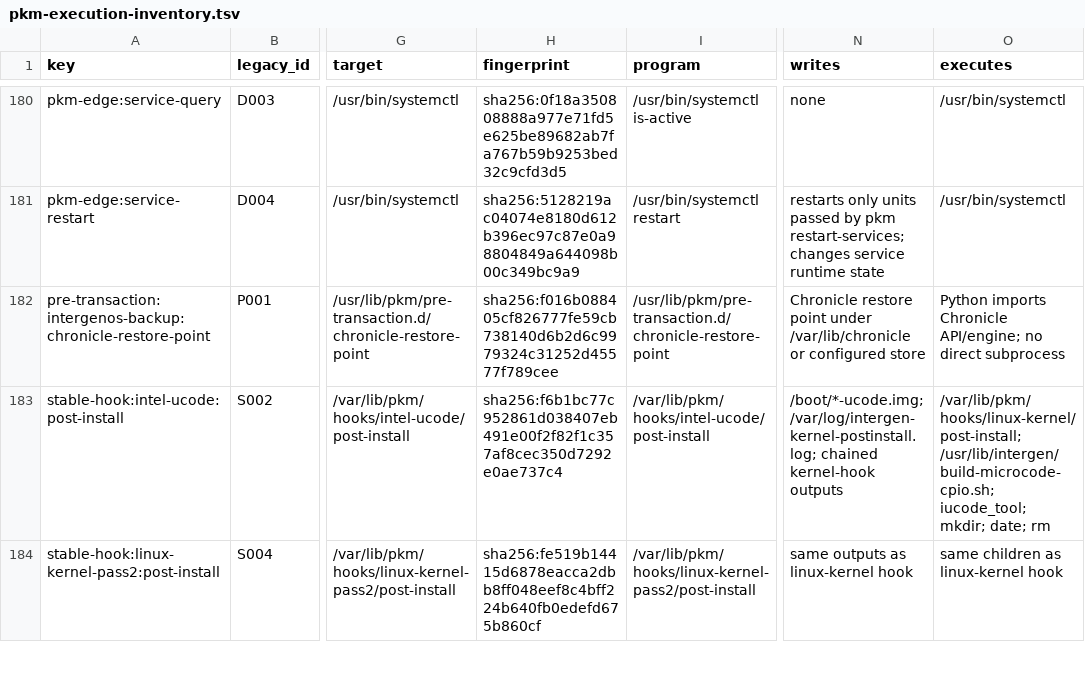
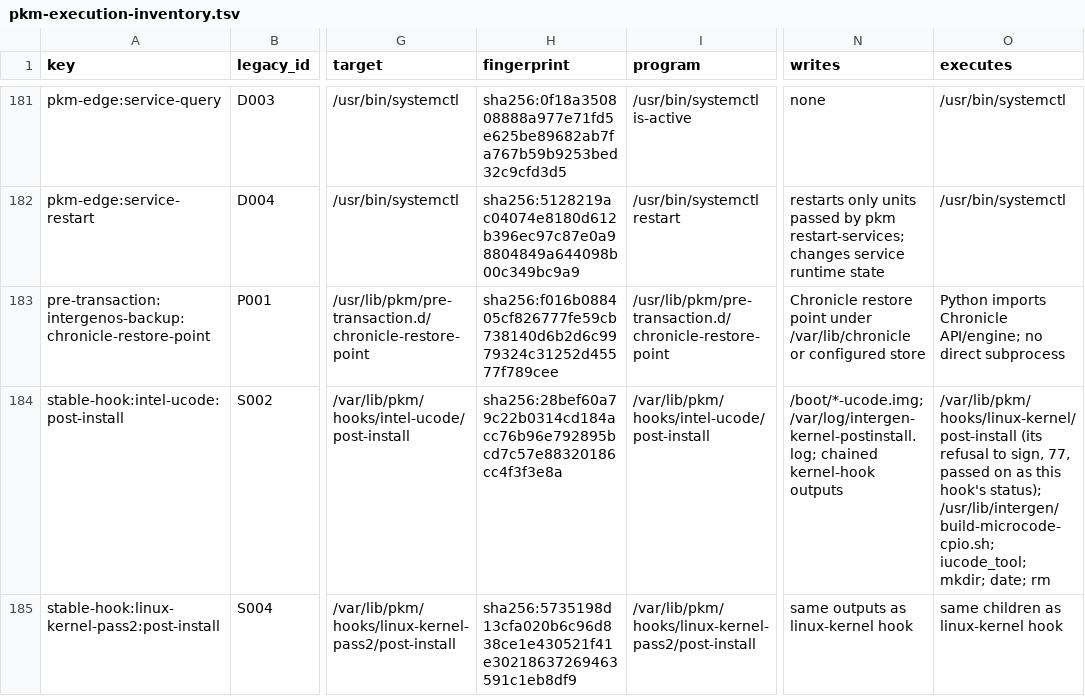
Before and after one commit to InterGenJLU/intergenos, a TSV file: config/pkm-execution-inventory.tsv, drawn as a sheet; only a part is shown, gaps mark what is left out; addresses are those after the commit; the diff covers the shown part only; the diff names each change by its address in the sheet, - before the commit and + after, or states it on an @@ line.

```diff
--- a/config/pkm-execution-inventory.tsv
+++ b/config/pkm-execution-inventory.tsv
-H184 (fingerprint): sha256:f6b1bc77c952861d038407eb491e00f2f82f1c357af8cec350d7292e0ae737c4
+H184 (fingerprint): sha256:28bef60a79c22b0314cd184acc76b96e792895bcd7c57e88320186cc4f3f3e8a
-O184 (executes): /var/lib/pkm/hooks/linux-kernel/post-install; /usr/lib/intergen/build-microcode-cpio.sh; iucode_tool;…
+O184 (executes): /var/lib/pkm/hooks/linux-kernel/post-install (its refusal to sign, 77, passed on as this hook's status); /usr/lib/intergen/build-microcode-cpio.sh; iucode_tool;…
-H185 (fingerprint): sha256:fe519b14415d6878eacca2dbb8ff048eef8c4bff224b640fb0edefd675b860cf
+H185 (fingerprint): sha256:5735198d13cfa020b6c96d838ce1e430521f41e30218637269463591c1eb8df9
```
Also changed, not shown: 1 added row and 6 edited cells elsewhere in this file, config/pkm-execution-shapes.tsv, 1 other file.
